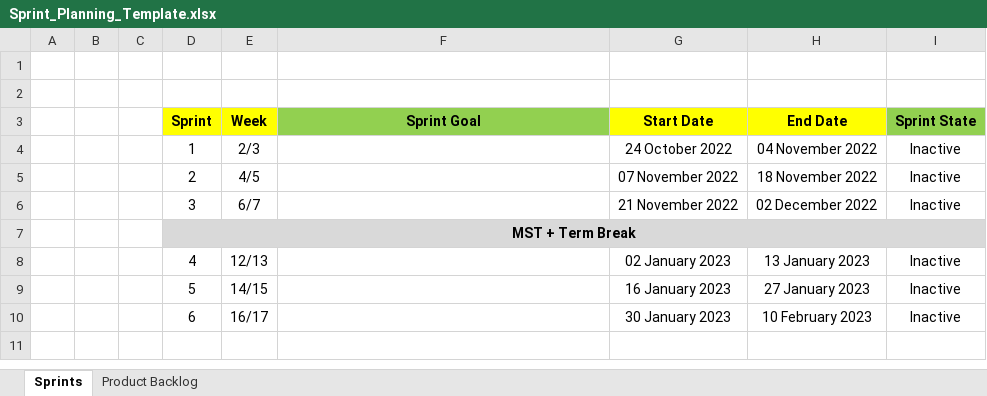
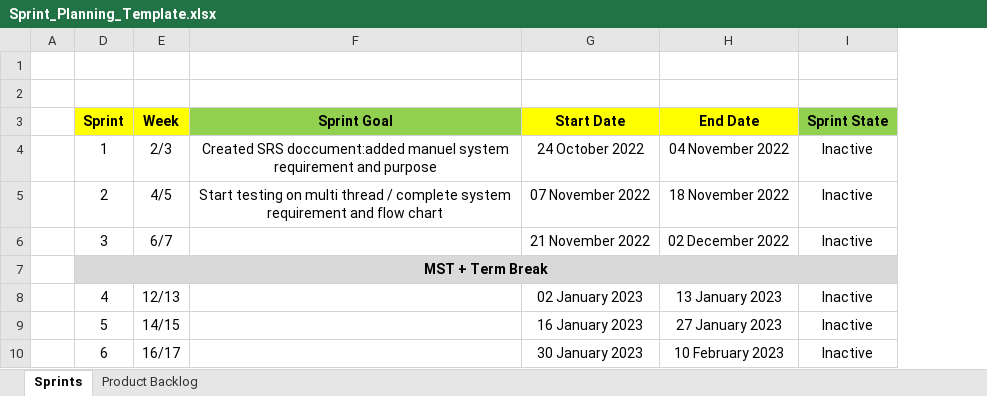
Before and after one commit to KevanSP/DevProg2, an Excel workbook: docs/Sprint_Planning_Template.xlsx, sheet Sprints, drawn as a sheet; values as stored, in another font and other column widths than the file's, no borders; conditional formats not drawn; the diff names each change by its address in the sheet, - before the commit and + after, or states it on an @@ line.

Commit message:
sprint 1 changes

```diff
--- a/docs/Sprint_Planning_Template.xlsx (sheet Sprints)
+++ b/docs/Sprint_Planning_Template.xlsx (sheet Sprints)
@@ column B hidden, empty @@
@@ column C hidden, empty @@
-F4 (Sprint Goal): (empty)
+F4 (Sprint Goal): Created SRS doccument:added manuel system requirement and purpose
-F5 (Sprint Goal): (empty)
+F5 (Sprint Goal): Start testing on multi thread / complete system requirement and flow chart
```
Also changed, not shown: 2 other files.
